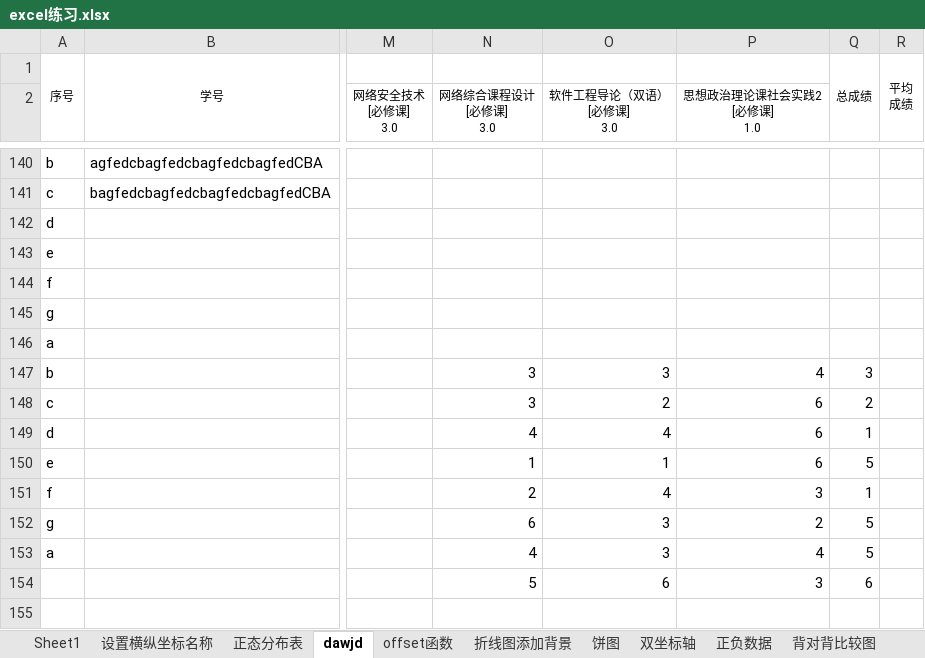
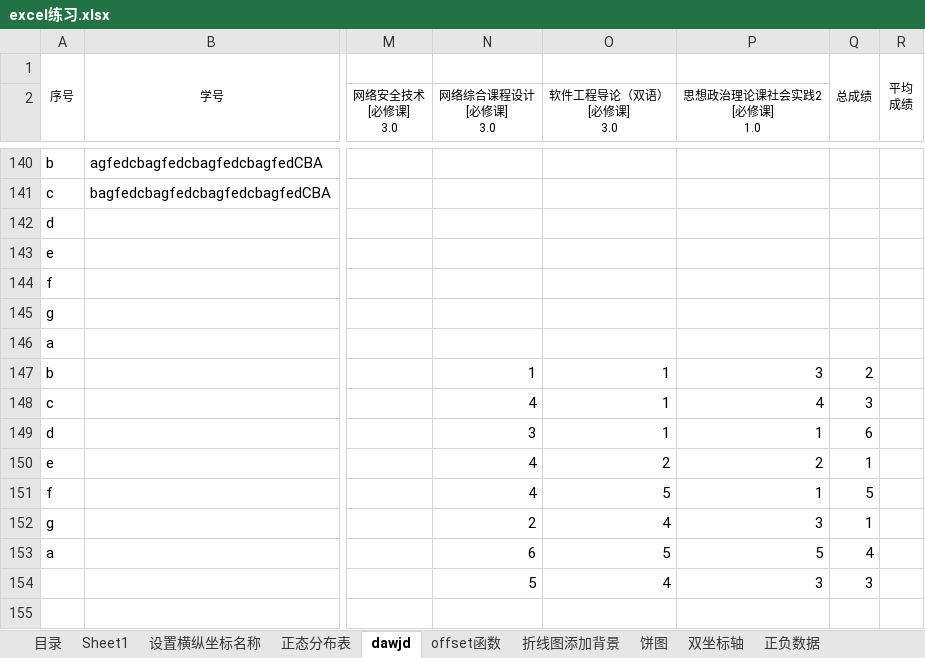
Before and after one commit to JeasonP/Rmath, an Excel workbook: excel练习.xlsx, sheet dawjd, drawn as a sheet; only a part is shown, gaps mark what is left out; values as stored, in another font and other column widths than the file's, no borders; charts and pictures not drawn; the diff names each change by its address in the sheet, - before the commit and + after, or states it on an @@ line.

```diff
--- a/excel练习.xlsx (sheet dawjd)
+++ b/excel练习.xlsx (sheet dawjd)
-N147 (网络综合课程设计 [必修课] 3.0): 3
+N147 (网络综合课程设计 [必修课] 3.0): 1
-O147 (软件工程导论（双语） [必修课] 3.0): 3
+O147 (软件工程导论（双语） [必修课] 3.0): 1
-P147 (思想政治理论课社会实践2 [必修课] 1.0): 4
+P147 (思想政治理论课社会实践2 [必修课] 1.0): 3
-Q147: 3
+Q147: 2
-N148 (网络综合课程设计 [必修课] 3.0): 3
+N148 (网络综合课程设计 [必修课] 3.0): 4
-O148 (软件工程导论（双语） [必修课] 3.0): 2
+O148 (软件工程导论（双语） [必修课] 3.0): 1
-P148 (思想政治理论课社会实践2 [必修课] 1.0): 6
+P148 (思想政治理论课社会实践2 [必修课] 1.0): 4
-Q148: 2
+Q148: 3
-N149 (网络综合课程设计 [必修课] 3.0): 4
+N149 (网络综合课程设计 [必修课] 3.0): 3
-O149 (软件工程导论（双语） [必修课] 3.0): 4
+O149 (软件工程导论（双语） [必修课] 3.0): 1
-P149 (思想政治理论课社会实践2 [必修课] 1.0): 6
+P149 (思想政治理论课社会实践2 [必修课] 1.0): 1
-Q149: 1
+Q149: 6
-N150 (网络综合课程设计 [必修课] 3.0): 1
+N150 (网络综合课程设计 [必修课] 3.0): 4
-O150 (软件工程导论（双语） [必修课] 3.0): 1
+O150 (软件工程导论（双语） [必修课] 3.0): 2
-P150 (思想政治理论课社会实践2 [必修课] 1.0): 6
+P150 (思想政治理论课社会实践2 [必修课] 1.0): 2
-Q150: 5
+Q150: 1
-N151 (网络综合课程设计 [必修课] 3.0): 2
+N151 (网络综合课程设计 [必修课] 3.0): 4
-O151 (软件工程导论（双语） [必修课] 3.0): 4
+O151 (软件工程导论（双语） [必修课] 3.0): 5
-P151 (思想政治理论课社会实践2 [必修课] 1.0): 3
+P151 (思想政治理论课社会实践2 [必修课] 1.0): 1
-Q151: 1
+Q151: 5
-N152 (网络综合课程设计 [必修课] 3.0): 6
+N152 (网络综合课程设计 [必修课] 3.0): 2
-O152 (软件工程导论（双语） [必修课] 3.0): 3
+O152 (软件工程导论（双语） [必修课] 3.0): 4
-P152 (思想政治理论课社会实践2 [必修课] 1.0): 2
+P152 (思想政治理论课社会实践2 [必修课] 1.0): 3
-Q152: 5
+Q152: 1
-N153 (网络综合课程设计 [必修课] 3.0): 4
+N153 (网络综合课程设计 [必修课] 3.0): 6
-O153 (软件工程导论（双语） [必修课] 3.0): 3
+O153 (软件工程导论（双语） [必修课] 3.0): 5
-P153 (思想政治理论课社会实践2 [必修课] 1.0): 4
+P153 (思想政治理论课社会实践2 [必修课] 1.0): 5
-Q153: 5
+Q153: 4
-O154 (软件工程导论（双语） [必修课] 3.0): 6
+O154 (软件工程导论（双语） [必修课] 3.0): 4
-Q154: 6
+Q154: 3
```
Also changed, not shown: sheet Sheet1, sheet offset函数, other sheet tabs, charts or pictures, 2 other files.
